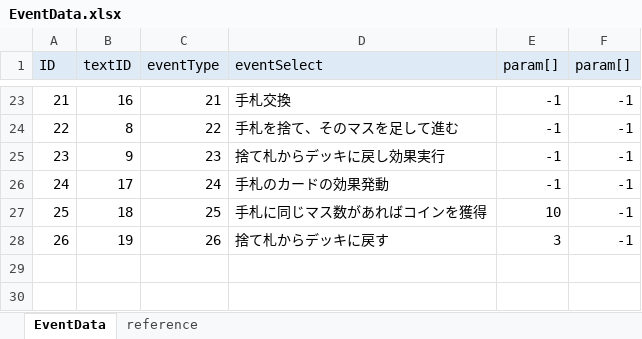
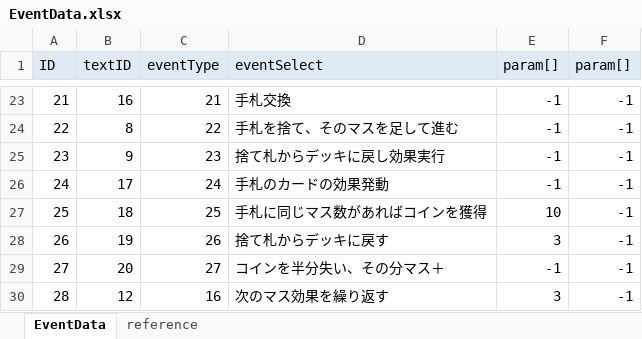
Before and after one commit to zundamoon/Droad, an Excel workbook: Assets/Resources/MasterData/EventData.xlsx, sheet EventData, drawn as a sheet; only a part is shown, gaps mark what is left out; values as stored, in another font and other column widths than the file's, no borders; the diff names each change by its address in the sheet, - before the commit and + after, or states it on an @@ line.

```diff
--- a/Assets/Resources/MasterData/EventData.xlsx (sheet EventData)
+++ b/Assets/Resources/MasterData/EventData.xlsx (sheet EventData)
+row 29: 27 | 20 | 27 | コインを半分失い、その分マス＋ | -1 | -1
+row 30: 28 | 12 | 16 | 次のマス効果を繰り返す | 3 | -1
```
Also changed, not shown: sheet reference, Assets/Resources/MasterData/CardData.xlsx, Assets/Resources/MasterData/TextData.xlsx, 9 other files.
